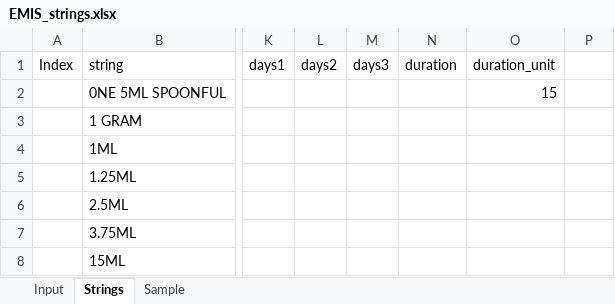
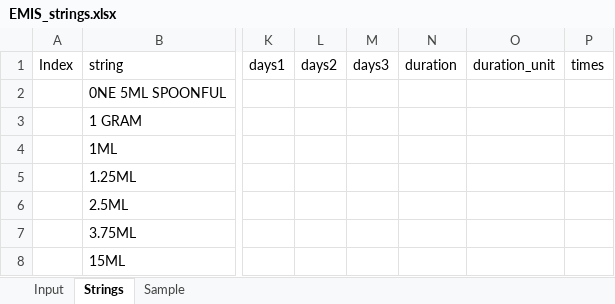
Before and after one commit to ewandavis/FHIR_SampleDoses, an Excel workbook: EMIS_strings.xlsx, sheet Strings, drawn as a sheet; only a part is shown, gaps mark what is left out; values as stored, in another font and other column widths than the file's, no borders; the diff names each change by its address in the sheet, - before the commit and + after, or states it on an @@ line.

```diff
--- a/EMIS_strings.xlsx (sheet Strings)
+++ b/EMIS_strings.xlsx (sheet Strings)
-P1: (empty)
+P1: times
-O2 (duration_unit): 15
+O2 (duration_unit): (empty)
```
Also changed, not shown: OrderSentences_Review.xlsx, 5 other files.
